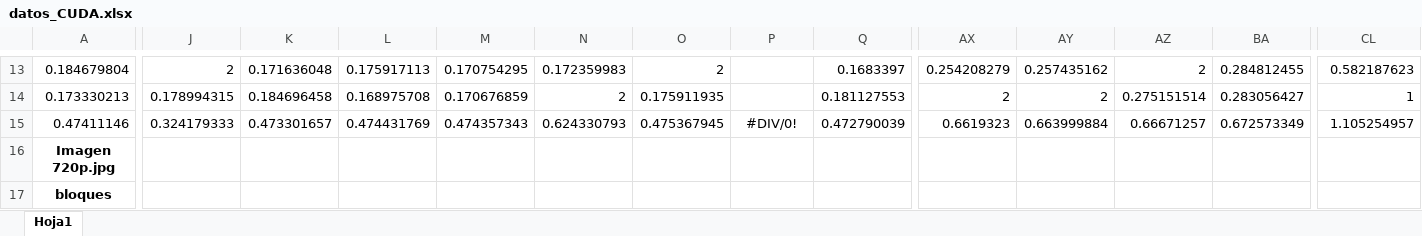
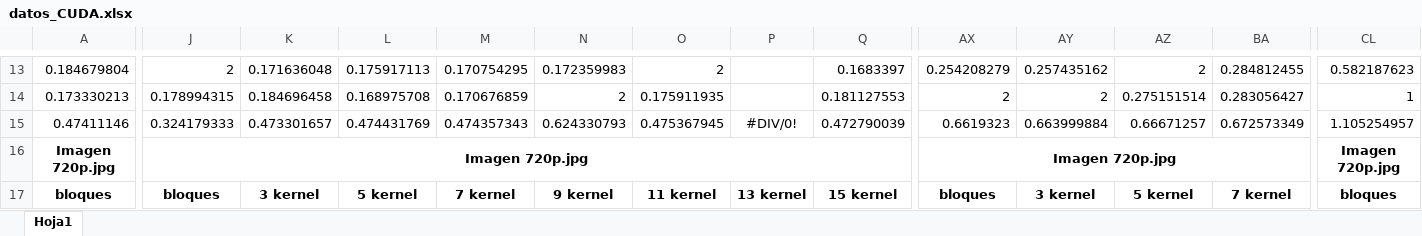
Before and after one commit to dearodriguezve/paralela-T1, an Excel workbook: datos_CUDA.xlsx, sheet Hoja1, drawn as a sheet; only a part is shown, gaps mark what is left out; values as stored, in another font and other column widths than the file's, no borders; charts and pictures not drawn; the diff covers the shown part only; the diff names each change by its address in the sheet, - before the commit and + after, or states it on an @@ line.

Commit message:
datos_CUDA correction

```diff
--- a/datos_CUDA.xlsx (sheet Hoja1)
+++ b/datos_CUDA.xlsx (sheet Hoja1)
-J16: (empty)
+J16: Imagen 720p.jpg
+J16:Q16 merged
-AX16: (empty)
+AX16: Imagen 720p.jpg
+AX16:BE16 merged
-CL16: (empty)
+CL16: Imagen 720p.jpg
+CL16:CS16 merged
-J17: (empty)
+J17: bloques
-K17: (empty)
+K17: 3 kernel
-L17: (empty)
+L17: 5 kernel
-M17: (empty)
+M17: 7 kernel
-N17: (empty)
+N17: 9 kernel
-O17: (empty)
+O17: 11 kernel
-P17: (empty)
+P17: 13 kernel
-Q17: (empty)
+Q17: 15 kernel
-AX17: (empty)
+AX17: bloques
-AY17: (empty)
+AY17: 3 kernel
-AZ17: (empty)
+AZ17: 5 kernel
-BA17: (empty)
+BA17: 7 kernel
-CL17: (empty)
+CL17: bloques
```
Also changed, not shown: 131 edited cells elsewhere in this sheet, charts or pictures.
